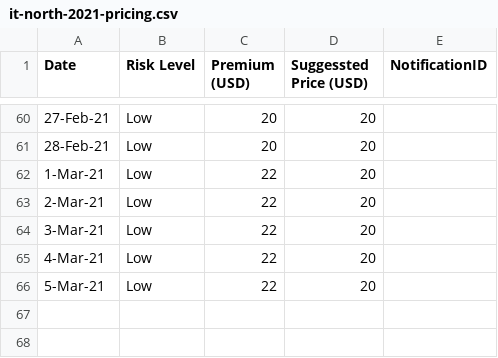
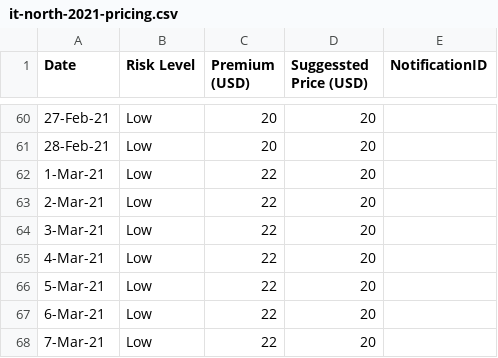
Before and after one commit to earling/it-north, a CSV file: it-north-2021-pricing.csv, drawn as a sheet; only a part is shown, gaps mark what is left out; the diff names each change by its address in the sheet, - before the commit and + after, or states it on an @@ line.

Commit message:
7-Mar-21 added

```diff
--- a/it-north-2021-pricing.csv
+++ b/it-north-2021-pricing.csv
+row 67: 6-Mar-21 | Low | 22 | 20
+row 68: 7-Mar-21 | Low | 22 | 20
```
